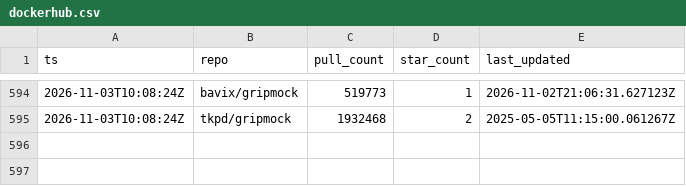
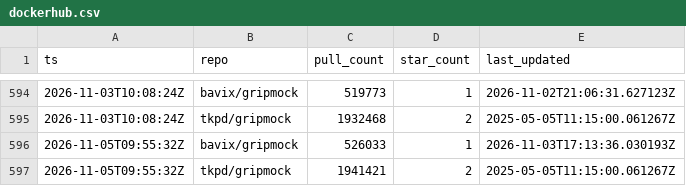
Before and after one commit to bavix/artifact-stats, a CSV file: stats/dockerhub.csv, drawn as a sheet; only a part is shown, gaps mark what is left out; the diff names each change by its address in the sheet, - before the commit and + after, or states it on an @@ line.

Commit message:
chore(stats): update dockerhub stats

```diff
--- a/stats/dockerhub.csv
+++ b/stats/dockerhub.csv
+row 596: 2026-11-05T09:55:32Z | bavix/gripmock | 526033 | 1 | 2026-11-03T17:13:36.030193Z
+row 597: 2026-11-05T09:55:32Z | tkpd/gripmock | 1941421 | 2 | 2025-05-05T11:15:00.061267Z
```
Also changed, not shown: 1 other file.
